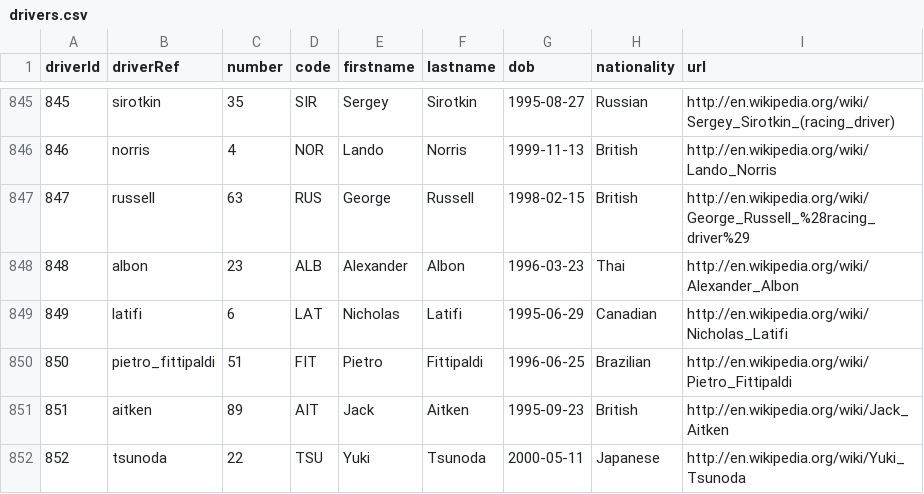
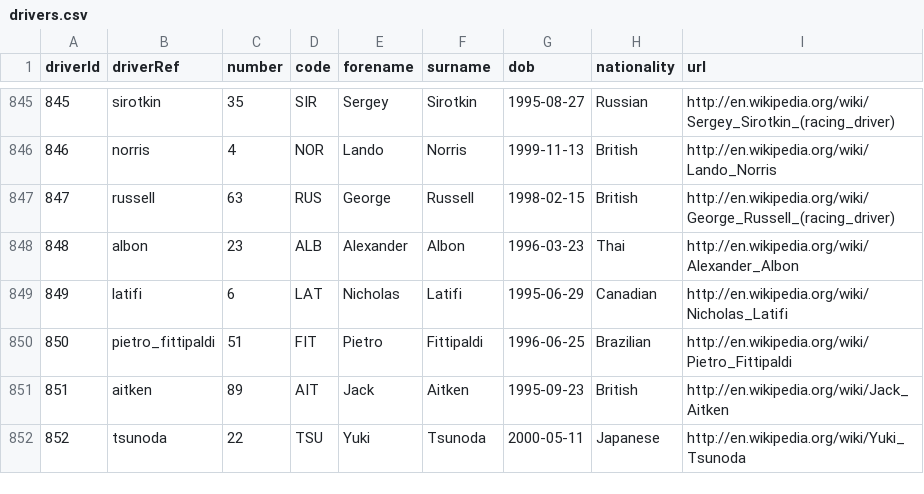
Before and after one commit to anarseyf/f1-explorer, a CSV file: data/drivers.csv, drawn as a sheet; only a part is shown, gaps mark what is left out; the diff covers the shown part only.

```diff
--- a/data/drivers.csv
+++ b/data/drivers.csv
@@ -1 +1 @@
-driverId,driverRef,number,code,firstname,lastname,dob,nationality,url
+driverId,driverRef,number,code,forename,surname,dob,nationality,url
@@ -846,3 +846,3 @@ driverId,driverRef,number,code,firstname,lastname,dob,nationality,url
 846,"norris",4,"NOR","Lando","Norris","1999-11-13","British","http://en.wikipedia.org/wiki/Lando_Norris"
-847,"russell",63,"RUS","George","Russell","1998-02-15","British","http://en.wikipedia.org/wiki/George_Russell_%28racing_driver%29"
+847,"russell",63,"RUS","George","Russell","1998-02-15","British","http://en.wikipedia.org/wiki/George_Russell_(racing_driver)"
 848,"albon",23,"ALB","Alexander","Albon","1996-03-23","Thai","http://en.wikipedia.org/wiki/Alexander_Albon"
```
Also changed, not shown: 7 added rows and 6 edited cells elsewhere in this file, data/circuits.csv, data/constructors.csv, 18 other files.
